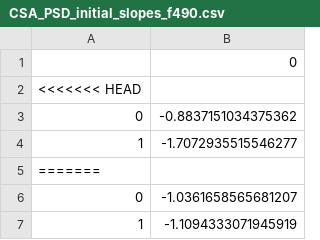
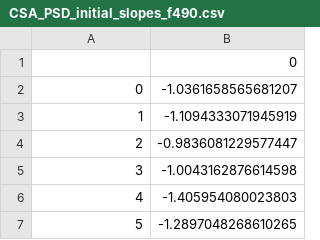
Before and after one commit to shodnett/agg_model_MSc, a CSV file: CSA_PSD_initial_slopes_f490.csv, drawn as a sheet; only a part is shown; the shorter side is filled out with more unchanged rows; the diff covers the shown part only; the diff names each change by its address in the sheet, - before the commit and + after, or states it on an @@ line.

```diff
--- a/CSA_PSD_initial_slopes_f490.csv
+++ b/CSA_PSD_initial_slopes_f490.csv
-row 2: <<<<<<< HEAD
-row 3: 0 | -0.8837151034375362
-row 4: 1 | -1.7072935515546277
-row 5: =======
```
Also changed, not shown: 25 removed rows and 4 edited cells elsewhere in this file, 45 other files.
